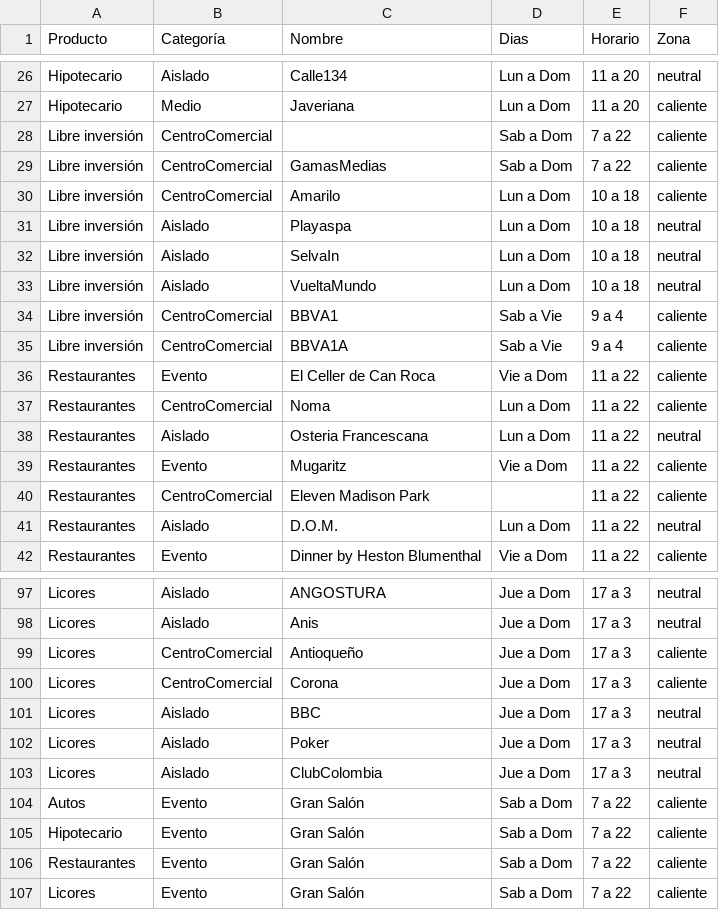
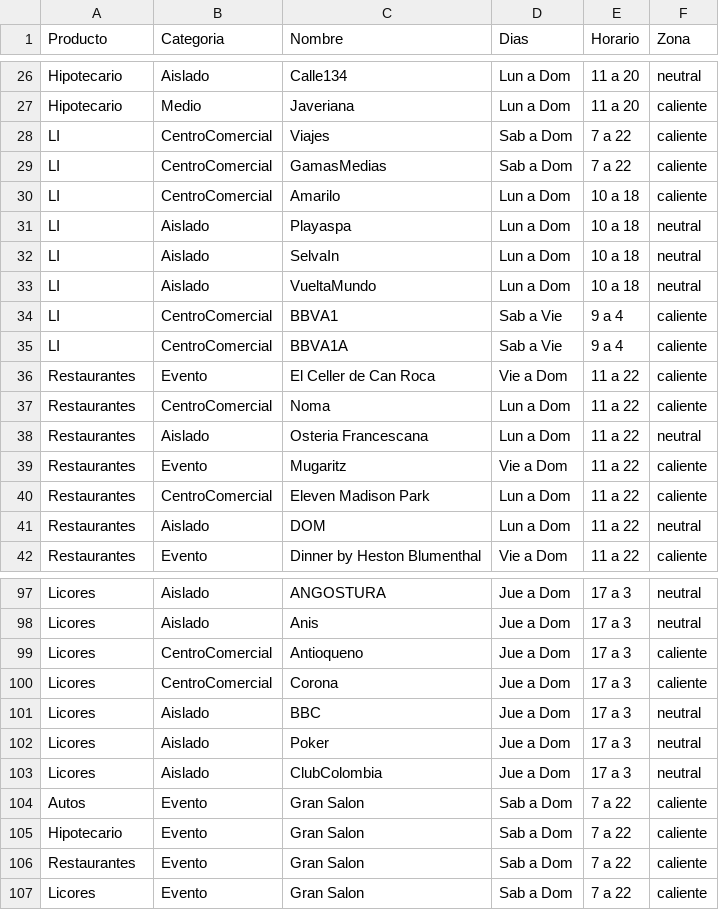
Before and after one commit to catalinavillamil/Hackaton-BBVA-2020, a CSV file: Scripts/Establecimientos.csv, drawn as a sheet; only a part is shown, gaps mark what is left out; the diff covers the shown part only.

```diff
--- a/Scripts/Establecimientos.csv
+++ b/Scripts/Establecimientos.csv
@@ -1 +1 @@
-Producto;Categoría;Nombre;Dias;Horario;Zona;;;;
+Producto;Categoria;Nombre;Dias;Horario;Zona
@@ -28,8 +28,8 @@ Hipotecario;Medio;Javeriana;Lun a Dom;11 a 20;caliente;;;;
-Libre inversión;CentroComercial;;Sab a Dom;7 a 22;caliente;;;;
-Libre inversión;CentroComercial;GamasMedias;Sab a Dom;7 a 22;caliente;;;;
-Libre inversión;CentroComercial;Amarilo;Lun a Dom;10 a 18;caliente;;;;
-Libre inversión;Aislado;Playaspa;Lun a Dom;10 a 18;neutral;;;;
-Libre inversión;Aislado;SelvaIn;Lun a Dom;10 a 18;neutral;;;;
-Libre inversión;Aislado;VueltaMundo;Lun a Dom;10 a 18;neutral;;;;
-Libre inversión;CentroComercial;BBVA1;Sab a Vie;9 a 4;caliente;;;;
-Libre inversión;CentroComercial;BBVA1A;Sab a Vie;9 a 4;caliente;;;;
+LI;CentroComercial;Viajes;Sab a Dom;7 a 22;caliente
+LI;CentroComercial;GamasMedias;Sab a Dom;7 a 22;caliente
+LI;CentroComercial;Amarilo;Lun a Dom;10 a 18;caliente
+LI;Aislado;Playaspa;Lun a Dom;10 a 18;neutral
+LI;Aislado;SelvaIn;Lun a Dom;10 a 18;neutral
+LI;Aislado;VueltaMundo;Lun a Dom;10 a 18;neutral
+LI;CentroComercial;BBVA1;Sab a Vie;9 a 4;caliente
+LI;CentroComercial;BBVA1A;Sab a Vie;9 a 4;caliente
@@ -40,2 +40,2 @@ Restaurantes;Evento; Mugaritz ;Vie a Dom;11 a 22;caliente;;;;
-Restaurantes;CentroComercial; Eleven Madison Park ;;11 a 22;caliente;;;;
-Restaurantes;Aislado; D.O.M. ;Lun a Dom;11 a 22;neutral;;;;
+Restaurantes;CentroComercial;Eleven Madison Park;Lun a Dom;11 a 22;caliente
+Restaurantes;Aislado;DOM;Lun a Dom;11 a 22;neutral
@@ -99 +99 @@ Licores;Aislado;Anis;Jue a Dom;17 a 3;neutral;;;;
-Licores;CentroComercial;Antioqueño;Jue a Dom;17 a 3;caliente;;;;
+Licores;CentroComercial;Antioqueno;Jue a Dom;17 a 3;caliente
@@ -104,4 +104,4 @@ Licores;Aislado;ClubColombia;Jue a Dom;17 a 3;neutral;;;;
-Autos;Evento;Gran Salón;Sab a Dom;7 a 22;caliente;;;;
-Hipotecario;Evento;Gran Salón;Sab a Dom;7 a 22;caliente;;;;
-Restaurantes;Evento;Gran Salón;Sab a Dom;7 a 22;caliente;;;;
-Licores;Evento;Gran Salón;Sab a Dom;7 a 22;caliente;;;;
+Autos;Evento;Gran Salon;Sab a Dom;7 a 22;caliente
+Hipotecario;Evento;Gran Salon;Sab a Dom;7 a 22;caliente
+Restaurantes;Evento;Gran Salon;Sab a Dom;7 a 22;caliente
+Licores;Evento;Gran Salon;Sab a Dom;7 a 22;caliente
```
Also changed, not shown: 3 edited cells elsewhere in this file, 1 other file.
